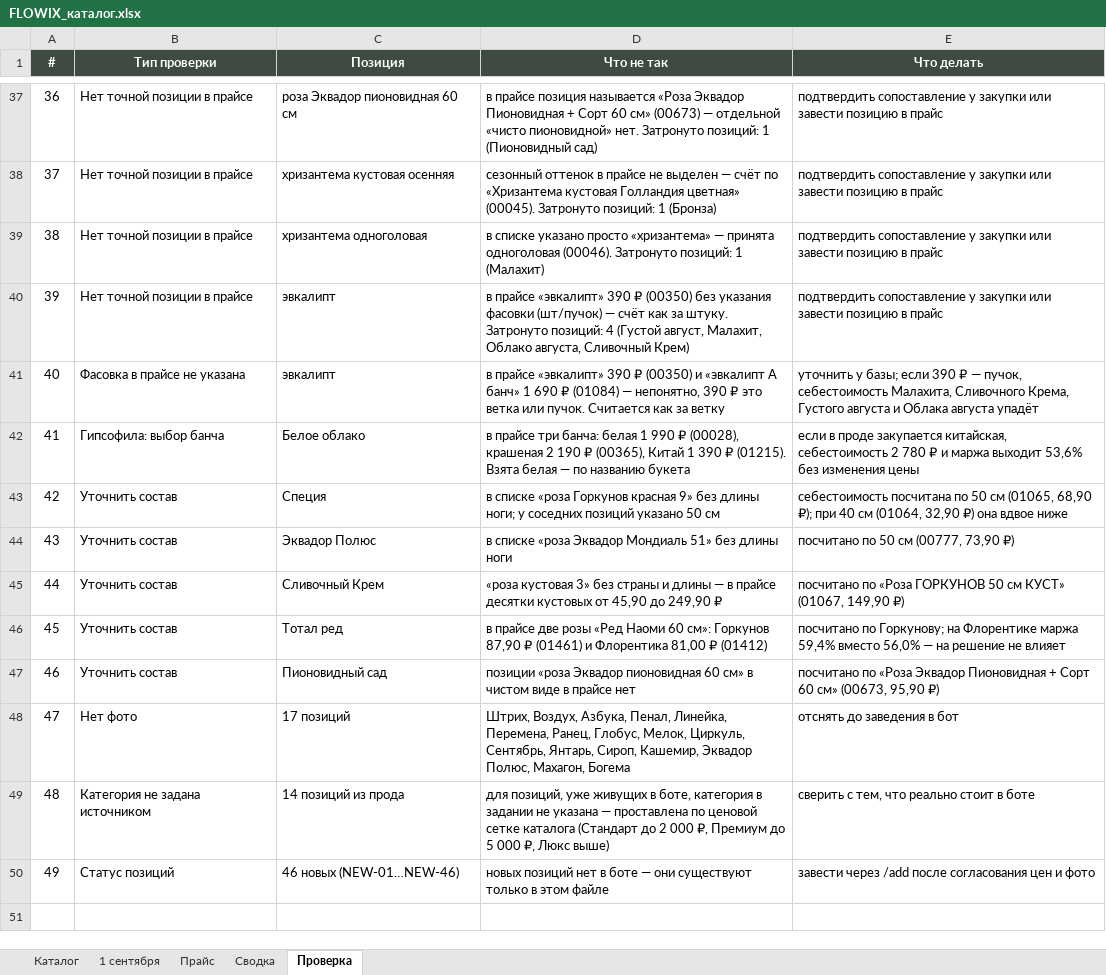
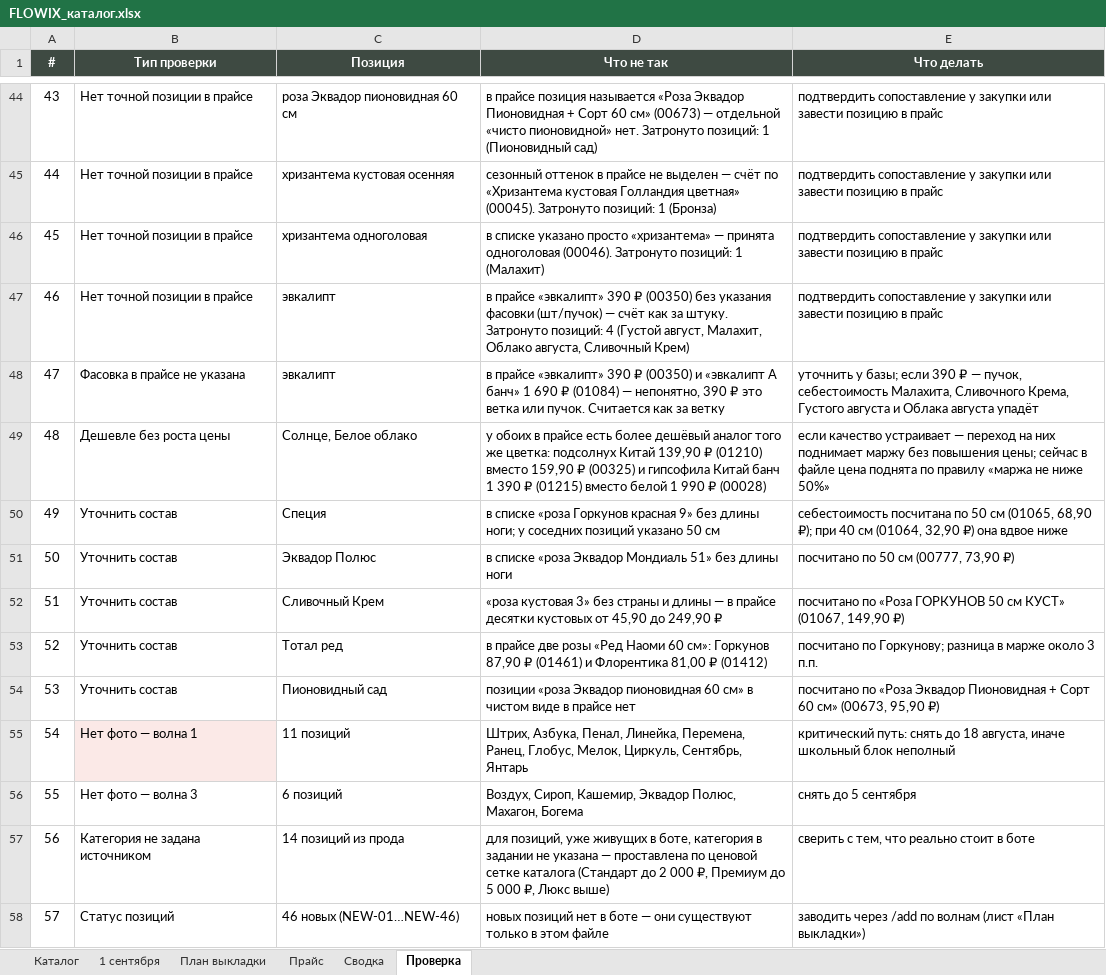
Before and after one commit to DzamalovMurad/CramflowWW, an Excel workbook: FLOWIX_каталог.xlsx, sheet Проверка, drawn as a sheet; only a part is shown, gaps mark what is left out; values as stored, in another font and other column widths than the file's, no borders; removed rows and columns are numbered as before the commit, all else as after; the diff covers the shown part only; the diff names each change by its address in the sheet, - before the commit and + after, or states it on an @@ line.

```diff
--- a/FLOWIX_каталог.xlsx (sheet Проверка)
+++ b/FLOWIX_каталог.xlsx (sheet Проверка)
+sheet tab: План выкладки
@@ column A (#) renumbered from row 12 down @@
-row 42: 41 | Гипсофила: выбор банча | Белое облако | в прайсе три банча: белая 1 990 ₽ (00028), крашеная 2 190 ₽ (00365), Китай 1 390 ₽ (01215). Взята белая — по названию букета | если в проде закупается китайская, себестоимость 2 780 ₽ и маржа выходит 53,6% без изменения цены
+row 49: 48 | Дешевле без роста цены | Солнце, Белое облако | у обоих в прайсе есть более дешёвый аналог того же цветка: подсолнух Китай 139,90 ₽ (01210) вместо 159,90 ₽ (00325) и гипсофила Китай банч 1 390 ₽ (01215) вместо белой 1 990 ₽ (00028) | если качество устраивает — переход на них поднимает маржу без повышения цены; сейчас в файле цена поднята по правилу «маржа не ниже 50%»
-E53 (Что делать): …по Горкунову; на Флорентике маржа 59,4% вместо 56,0% — на решение не влияет
+E53 (Что делать): …по Горкунову; разница в марже около 3 п.п.
-row 48: 47 | Нет фото | 17 позиций | Штрих, Воздух, Азбука, Пенал, Линейка, Перемена, Ранец, Глобус, Мелок, Циркуль, Сентябрь, Янтарь, Сироп, Кашемир, Эквадор Полюс, Махагон, Богема | отснять до заведения в бот
+row 55: 54 | Нет фото — волна 1 | 11 позиций | Штрих, Азбука, Пенал, Линейка, Перемена, Ранец, Глобус, Мелок, Циркуль, Сентябрь, Янтарь | критический путь: снять до 18 августа, иначе школьный блок неполный
+row 56: 55 | Нет фото — волна 3 | 6 позиций | Воздух, Сироп, Кашемир, Эквадор Полюс, Махагон, Богема | снять до 5 сентября
-E58 (Что делать): завести через /add после согласования цен и фото
+E58 (Что делать): заводить через /add по волнам (лист «План выкладки»)
```
Also changed, not shown: 10 added rows, 3 removed rows and 17 edited cells elsewhere in this sheet, sheet Каталог, sheet 1 сентября, sheet Сводка, sheet Прайс, 1 other file.
